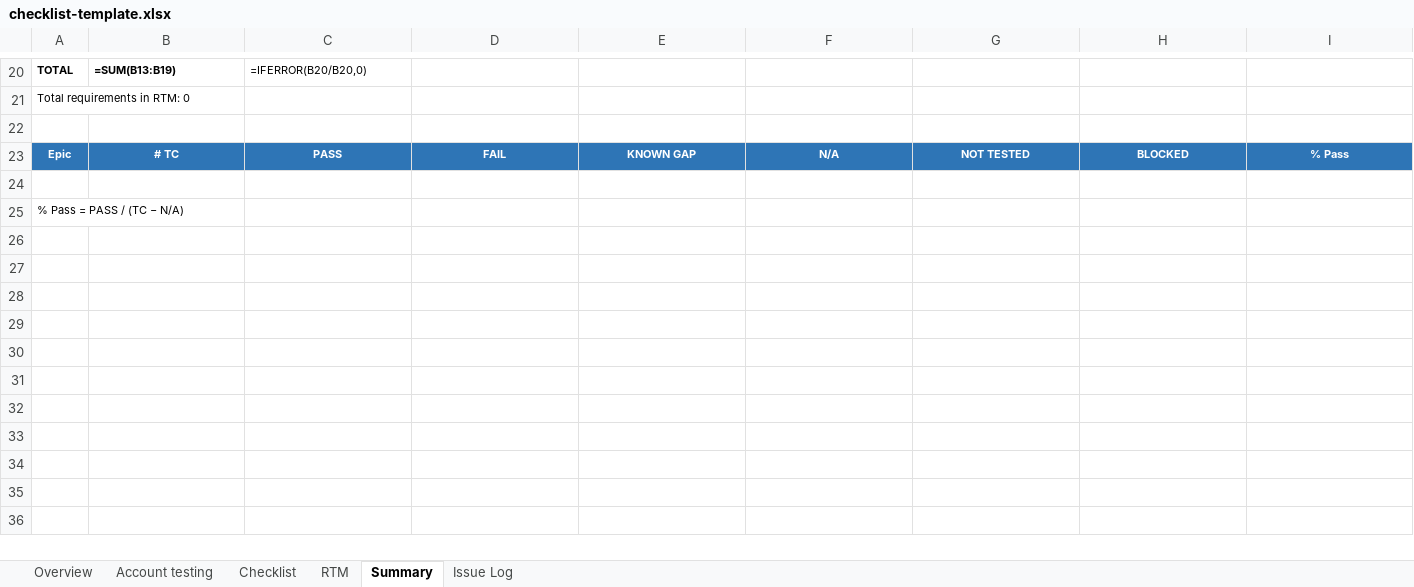
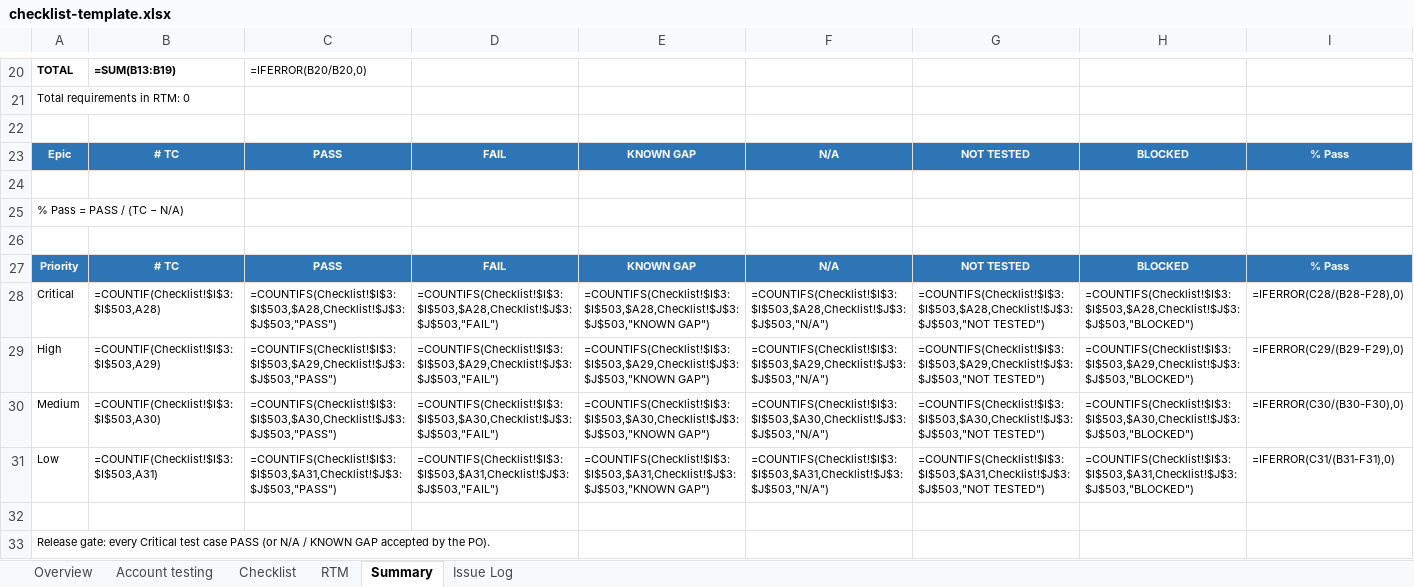
Before and after one commit to metafoxapp/claude-tools, an Excel workbook: plugins/yn-qc/templates/checklist/checklist-template.xlsx, sheet Summary, drawn as a sheet; only a part is shown, gaps mark what is left out; values as stored, in another font and other column widths than the file's, no borders; formulas without a stored value are shown as written; the diff names each change by its address in the sheet, - before the commit and + after, or states it on an @@ line.

```diff
--- a/plugins/yn-qc/templates/checklist/checklist-template.xlsx (sheet Summary)
+++ b/plugins/yn-qc/templates/checklist/checklist-template.xlsx (sheet Summary)
+row 26: (empty)
+row 27: Priority | # TC | PASS | FAIL | KNOWN GAP | N/A | NOT TESTED | BLOCKED | % Pass
+row 28: Critical | =COUNTIF(Checklist!$I$3:$I$503,A28) | =COUNTIFS(Checklist!$I$3:$I$503,$A28,Checklist!$J$3:$J$503,"PASS") | =COUNTIFS(Checklist!$I$3:$I$503,$A28,Checklist!$J$3:$J$503,"FAIL") | =COUNTIFS(Checklist!$I$3:$I$503,$A28,Checklist!$J$3:$J$503,"KNOWN GAP") | =COUNTIFS(Checklist!$I$3:$I$503,$A28,Checklist!$J$3:$J$503,"N/A") | =COUNTIFS(Checklist!$I$3:$I$503,$A28,Checklist!$J$3:$J$503,"NOT TESTED") | =COUNTIFS(Checklist!$I$3:$I$503,$A28,Checklist!$J$3:$J$503,"BLOCKED") | =IFERROR(C28/(B28-F28),0)
+row 29: High | =COUNTIF(Checklist!$I$3:$I$503,A29) | =COUNTIFS(Checklist!$I$3:$I$503,$A29,Checklist!$J$3:$J$503,"PASS") | =COUNTIFS(Checklist!$I$3:$I$503,$A29,Checklist!$J$3:$J$503,"FAIL") | =COUNTIFS(Checklist!$I$3:$I$503,$A29,Checklist!$J$3:$J$503,"KNOWN GAP") | =COUNTIFS(Checklist!$I$3:$I$503,$A29,Checklist!$J$3:$J$503,"N/A") | =COUNTIFS(Checklist!$I$3:$I$503,$A29,Checklist!$J$3:$J$503,"NOT TESTED") | =COUNTIFS(Checklist!$I$3:$I$503,$A29,Checklist!$J$3:$J$503,"BLOCKED") | =IFERROR(C29/(B29-F29),0)
+row 30: Medium | =COUNTIF(Checklist!$I$3:$I$503,A30) | =COUNTIFS(Checklist!$I$3:$I$503,$A30,Checklist!$J$3:$J$503,"PASS") | =COUNTIFS(Checklist!$I$3:$I$503,$A30,Checklist!$J$3:$J$503,"FAIL") | =COUNTIFS(Checklist!$I$3:$I$503,$A30,Checklist!$J$3:$J$503,"KNOWN GAP") | =COUNTIFS(Checklist!$I$3:$I$503,$A30,Checklist!$J$3:$J$503,"N/A") | =COUNTIFS(Checklist!$I$3:$I$503,$A30,Checklist!$J$3:$J$503,"NOT TESTED") | =COUNTIFS(Checklist!$I$3:$I$503,$A30,Checklist!$J$3:$J$503,"BLOCKED") | =IFERROR(C30/(B30-F30),0)
+row 31: Low | =COUNTIF(Checklist!$I$3:$I$503,A31) | =COUNTIFS(Checklist!$I$3:$I$503,$A31,Checklist!$J$3:$J$503,"PASS") | =COUNTIFS(Checklist!$I$3:$I$503,$A31,Checklist!$J$3:$J$503,"FAIL") | =COUNTIFS(Checklist!$I$3:$I$503,$A31,Checklist!$J$3:$J$503,"KNOWN GAP") | =COUNTIFS(Checklist!$I$3:$I$503,$A31,Checklist!$J$3:$J$503,"N/A") | =COUNTIFS(Checklist!$I$3:$I$503,$A31,Checklist!$J$3:$J$503,"NOT TESTED") | =COUNTIFS(Checklist!$I$3:$I$503,$A31,Checklist!$J$3:$J$503,"BLOCKED") | =IFERROR(C31/(B31-F31),0)
+row 32: (empty)
+row 33: Release gate: every Critical test case PASS (or N/A / KNOWN GAP accepted by the PO).
```
Also changed, not shown: 16 other files.
